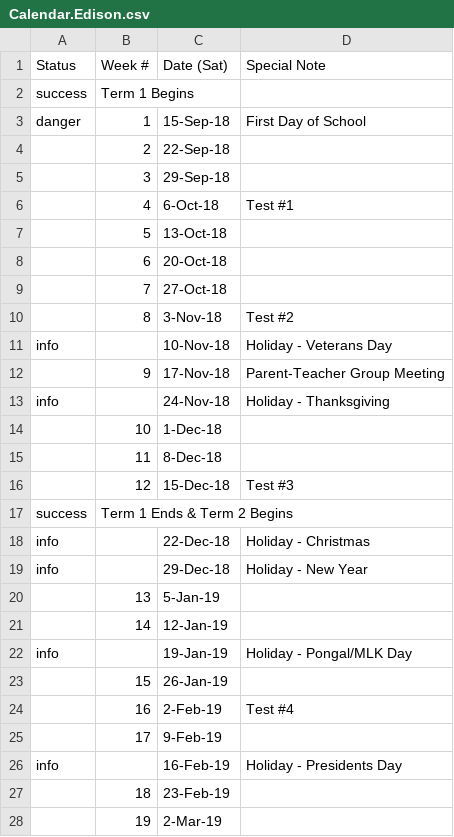
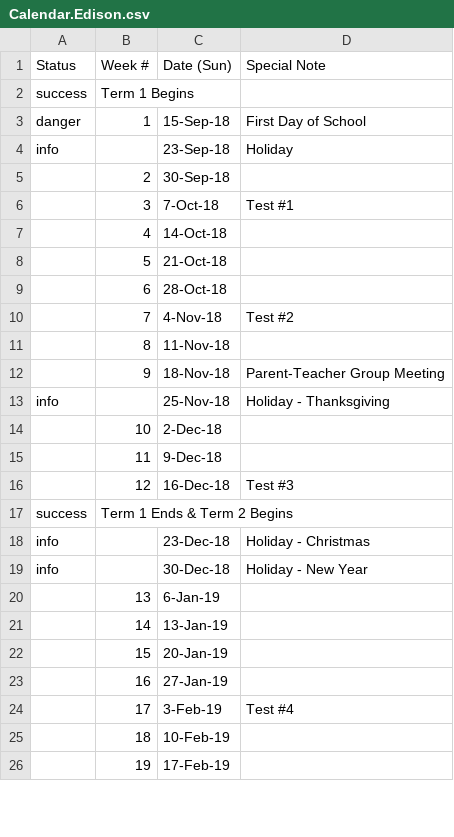
Before and after one commit to JerseyTamilAcademy/NJTA, a CSV file: NJTA.Web/App_Data/Calendar.Edison.csv, drawn as a sheet; only a part is shown; the diff covers the shown part only.

Commit message:
updated Calendar.Edison.csv

```diff
--- a/NJTA.Web/App_Data/Calendar.Edison.csv
+++ b/NJTA.Web/App_Data/Calendar.Edison.csv
@@ -1,28 +1,26 @@
-Status,Week #,Date (Sat),Special Note
+Status,Week #,Date (Sun),Special Note
 success,Term 1 Begins,,
 danger,1,15-Sep-18,First Day of School
-,2,22-Sep-18,
-,3,29-Sep-18,
-,4,6-Oct-18,Test #1
-,5,13-Oct-18,
-,6,20-Oct-18,
-,7,27-Oct-18,
-,8,3-Nov-18,Test #2
-info,,10-Nov-18,Holiday - Veterans Day
-,9,17-Nov-18,Parent-Teacher Group Meeting
-info,,24-Nov-18,Holiday - Thanksgiving
-,10,1-Dec-18,
-,11,8-Dec-18,
-,12,15-Dec-18,Test #3
+info,,23-Sep-18,Holiday
+,2,30-Sep-18,
+,3,7-Oct-18,Test #1
+,4,14-Oct-18,
+,5,21-Oct-18,
+,6,28-Oct-18,
+,7,4-Nov-18,Test #2
+,8,11-Nov-18,
+,9,18-Nov-18,Parent-Teacher Group Meeting
+info,,25-Nov-18,Holiday - Thanksgiving
+,10,2-Dec-18,
+,11,9-Dec-18,
+,12,16-Dec-18,Test #3
 success,Term 1 Ends & Term 2 Begins,,
-info,,22-Dec-18,Holiday - Christmas
-info,,29-Dec-18,Holiday - New Year
-,13,5-Jan-19,
-,14,12-Jan-19,
-info,,19-Jan-19,Holiday - Pongal/MLK Day
-,15,26-Jan-19,
-,16,2-Feb-19,Test #4
-,17,9-Feb-19,
-info,,16-Feb-19,Holiday - Presidents Day
-,18,23-Feb-19,
-,19,2-Mar-19,
+info,,23-Dec-18,Holiday - Christmas
+info,,30-Dec-18,Holiday - New Year
+,13,6-Jan-19,
+,14,13-Jan-19,
+,15,20-Jan-19,
+,16,27-Jan-19,
+,17,3-Feb-19,Test #4
+,18,10-Feb-19,
+,19,17-Feb-19,
```
Also changed, not shown: 7 added rows, 5 removed rows and 17 edited cells elsewhere in this file.
